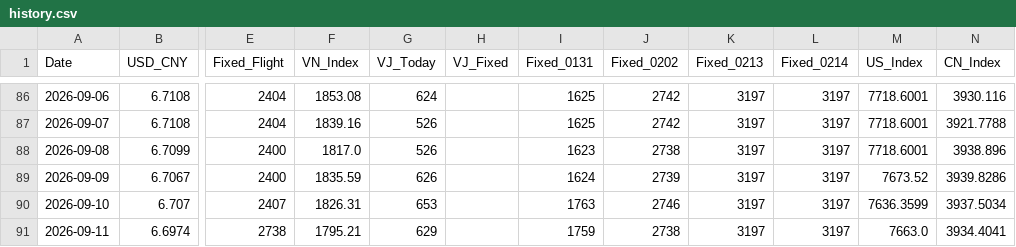
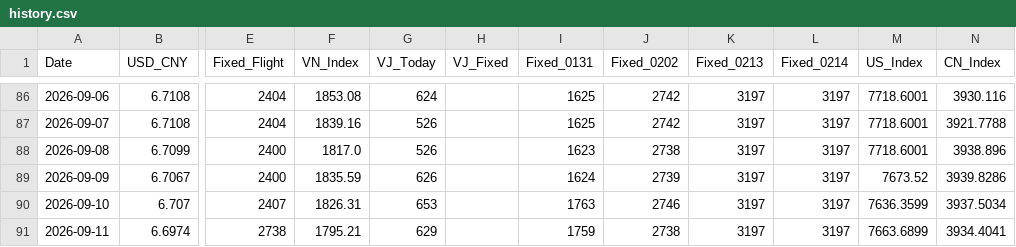
Before and after one commit to apexhuang-zizi/News-Financial_Tracking, a CSV file: history.csv, drawn as a sheet; only a part is shown, gaps mark what is left out; the diff names each change by its address in the sheet, - before the commit and + after, or states it on an @@ line.

```diff
--- a/history.csv
+++ b/history.csv
-M91 (US_Index): 7663.0
+M91 (US_Index): 7663.6899
```
Also changed, not shown: ks_history.csv, 5 other files.
